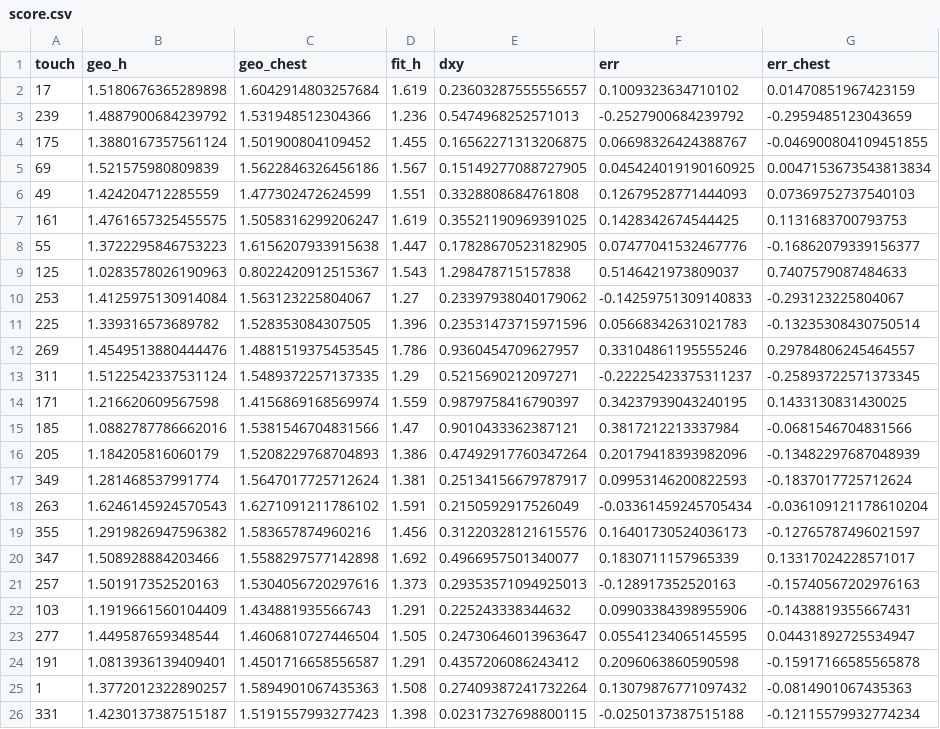
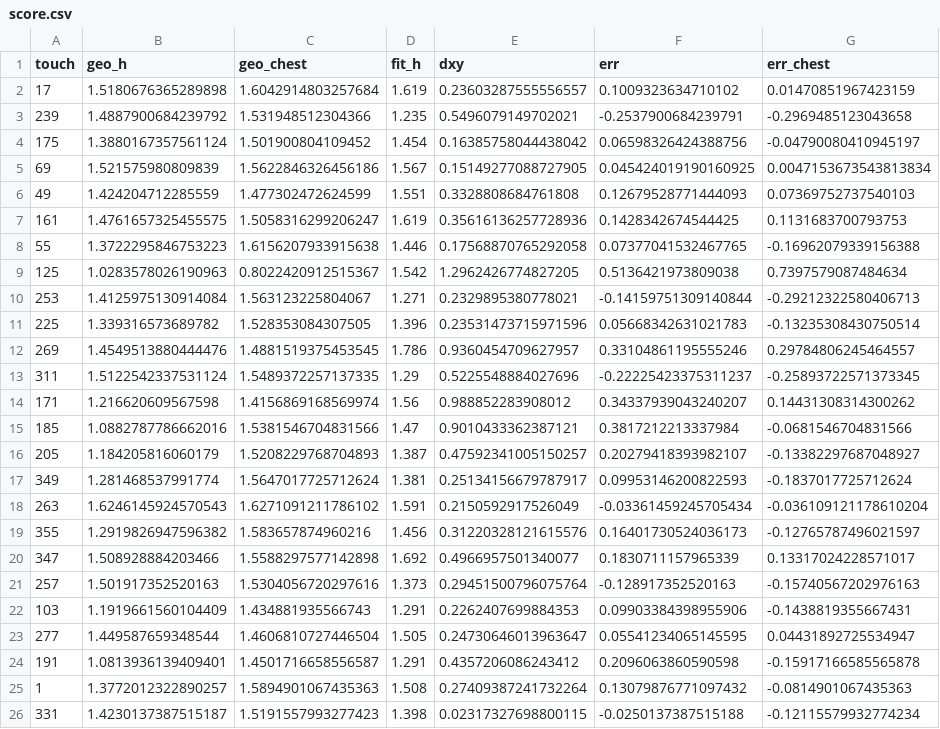
Before and after one commit to tomerzi/fotevolley, a CSV file: data/experiments/shadow/score.csv, drawn as a sheet; only a part is shown; the diff covers the shown part only.

```diff
--- a/data/experiments/shadow/score.csv
+++ b/data/experiments/shadow/score.csv
@@ -2,16 +2,16 @@ touch,geo_h,geo_chest,fit_h,dxy,err,err_chest
 17,1.5180676365289898,1.6042914803257684,1.619,0.23603287555556557,0.1009323634710102,0.01470851967423159
-239,1.4887900684239792,1.531948512304366,1.236,0.5474968252571013,-0.2527900684239792,-0.2959485123043659
-175,1.3880167357561124,1.501900804109452,1.455,0.16562271313206875,0.06698326424388767,-0.046900804109451855
+239,1.4887900684239792,1.531948512304366,1.235,0.5496079149702021,-0.2537900684239791,-0.2969485123043658
+175,1.3880167357561124,1.501900804109452,1.454,0.16385758044438042,0.06598326424388756,-0.04790080410945197
 69,1.521575980809839,1.5622846326456186,1.567,0.15149277088727905,0.045424019190160925,0.0047153673543813834
 49,1.424204712285559,1.477302472624599,1.551,0.3328808684761808,0.12679528771444093,0.07369752737540103
-161,1.4761657325455575,1.5058316299206247,1.619,0.35521190969391025,0.1428342674544425,0.1131683700793753
-55,1.3722295846753223,1.6156207933915638,1.447,0.17828670523182905,0.07477041532467776,-0.16862079339156377
-125,1.0283578026190963,0.8022420912515367,1.543,1.298478715157838,0.5146421973809037,0.7407579087484633
-253,1.4125975130914084,1.563123225804067,1.27,0.23397938040179062,-0.14259751309140833,-0.293123225804067
+161,1.4761657325455575,1.5058316299206247,1.619,0.35616136257728936,0.1428342674544425,0.1131683700793753
+55,1.3722295846753223,1.6156207933915638,1.446,0.17568870765292058,0.07377041532467765,-0.16962079339156388
+125,1.0283578026190963,0.8022420912515367,1.542,1.2962426774827205,0.5136421973809038,0.7397579087484634
+253,1.4125975130914084,1.563123225804067,1.271,0.2329895380778021,-0.14159751309140844,-0.29212322580406713
 225,1.339316573689782,1.528353084307505,1.396,0.23531473715971596,0.05668342631021783,-0.13235308430750514
 269,1.4549513880444476,1.4881519375453545,1.786,0.9360454709627957,0.33104861195555246,0.29784806245464557
-311,1.5122542337531124,1.5489372257137335,1.29,0.5215690212097271,-0.22225423375311237,-0.25893722571373345
-171,1.216620609567598,1.4156869168569974,1.559,0.9879758416790397,0.34237939043240195,0.1433130831430025
+311,1.5122542337531124,1.5489372257137335,1.29,0.5225548884027696,-0.22225423375311237,-0.25893722571373345
+171,1.216620609567598,1.4156869168569974,1.56,0.988852283908012,0.34337939043240207,0.14431308314300262
 185,1.0882787786662016,1.5381546704831566,1.47,0.9010433362387121,0.3817212213337984,-0.0681546704831566
-205,1.184205816060179,1.5208229768704893,1.386,0.47492917760347264,0.20179418393982096,-0.13482297687048939
+205,1.184205816060179,1.5208229768704893,1.387,0.47592341005150257,0.20279418393982107,-0.13382297687048927
 349,1.281468537991774,1.5647017725712624,1.381,0.25134156679787917,0.09953146200822593,-0.1837017725712624
@@ -20,4 +20,4 @@ touch,geo_h,geo_chest,fit_h,dxy,err,err_chest
 347,1.508928884203466,1.5588297577142898,1.692,0.4966957501340077,0.1830711157965339,0.13317024228571017
-257,1.501917352520163,1.5304056720297616,1.373,0.29353571094925013,-0.128917352520163,-0.15740567202976163
-103,1.1919661560104409,1.434881935566743,1.291,0.225243338344632,0.09903384398955906,-0.1438819355667431
+257,1.501917352520163,1.5304056720297616,1.373,0.29451500796075764,-0.128917352520163,-0.15740567202976163
+103,1.1919661560104409,1.434881935566743,1.291,0.2262407699884353,0.09903384398955906,-0.1438819355667431
 277,1.449587659348544,1.4606810727446504,1.505,0.24730646013963647,0.05541234065145595,0.04431892725534947
```
Also changed, not shown: 14 edited cells elsewhere in this file, 7 other files.
